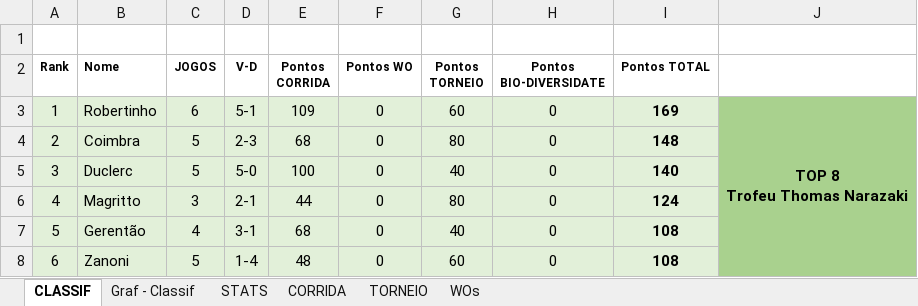
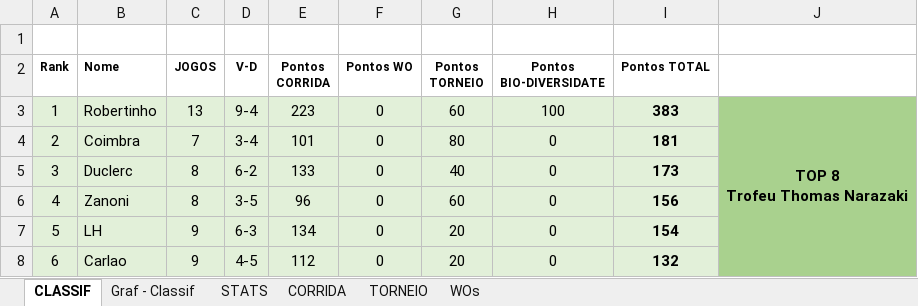
Before and after one commit to juanper/ATPerebas, an Excel workbook: 2022/semestre_2/ATPerebas - 2S22.xlsx, sheet CLASSIF, drawn as a sheet; only a part is shown; values as stored, in another font and other column widths than the file's, no borders; charts and pictures not drawn; the diff covers the shown part only; the diff names each change by its address in the sheet, - before the commit and + after, or states it on an @@ line.

Commit message:
Jogos 09/jul a 06/ago/2022

```diff
--- a/2022/semestre_2/ATPerebas - 2S22.xlsx (sheet CLASSIF)
+++ b/2022/semestre_2/ATPerebas - 2S22.xlsx (sheet CLASSIF)
-C3 (JOGOS): 6
+C3 (JOGOS): 13
-D3 (V-D): 5-1
+D3 (V-D): 9-4
-E3 (Pontos CORRIDA): 109
+E3 (Pontos CORRIDA): 223
-H3 (Pontos BIO-DIVERSIDATE): 0
+H3 (Pontos BIO-DIVERSIDATE): 100
-I3 (Pontos TOTAL): 169
+I3 (Pontos TOTAL): 383
-C4 (JOGOS): 5
+C4 (JOGOS): 7
-D4 (V-D): 2-3
+D4 (V-D): 3-4
-E4 (Pontos CORRIDA): 68
+E4 (Pontos CORRIDA): 101
-I4 (Pontos TOTAL): 148
+I4 (Pontos TOTAL): 181
-C5 (JOGOS): 5
+C5 (JOGOS): 8
-D5 (V-D): 5-0
+D5 (V-D): 6-2
-E5 (Pontos CORRIDA): 100
+E5 (Pontos CORRIDA): 133
-I5 (Pontos TOTAL): 140
+I5 (Pontos TOTAL): 173
-B6 (Nome): Magritto
+B6 (Nome): Zanoni
-C6 (JOGOS): 3
+C6 (JOGOS): 8
-D6 (V-D): 2-1
+D6 (V-D): 3-5
-E6 (Pontos CORRIDA): 44
+E6 (Pontos CORRIDA): 96
-G6 (Pontos TORNEIO): 80
+G6 (Pontos TORNEIO): 60
-I6 (Pontos TOTAL): 124
+I6 (Pontos TOTAL): 156
-B7 (Nome): Gerentão
+B7 (Nome): LH
-C7 (JOGOS): 4
+C7 (JOGOS): 9
-D7 (V-D): 3-1
+D7 (V-D): 6-3
-E7 (Pontos CORRIDA): 68
+E7 (Pontos CORRIDA): 134
-G7 (Pontos TORNEIO): 40
+G7 (Pontos TORNEIO): 20
-I7 (Pontos TOTAL): 108
+I7 (Pontos TOTAL): 154
-B8 (Nome): Zanoni
+B8 (Nome): Carlao
-C8 (JOGOS): 5
+C8 (JOGOS): 9
-D8 (V-D): 1-4
+D8 (V-D): 4-5
-E8 (Pontos CORRIDA): 48
+E8 (Pontos CORRIDA): 112
-G8 (Pontos TORNEIO): 60
+G8 (Pontos TORNEIO): 20
-I8 (Pontos TOTAL): 108
+I8 (Pontos TOTAL): 132
```
Also changed, not shown: 169 edited cells elsewhere in this sheet, sheet CORRIDA, sheet STATS, sheet WOs, hidden cells, charts or pictures, 28 other files.
